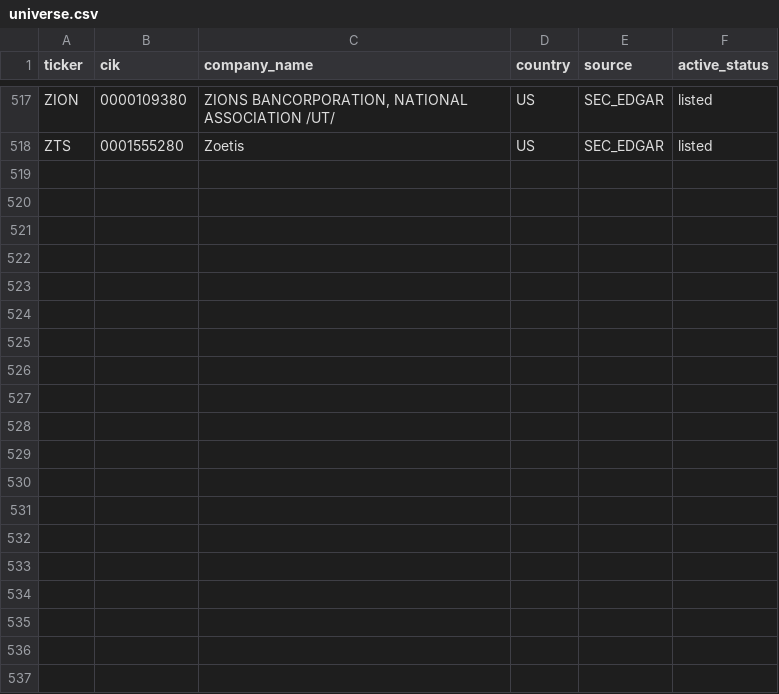
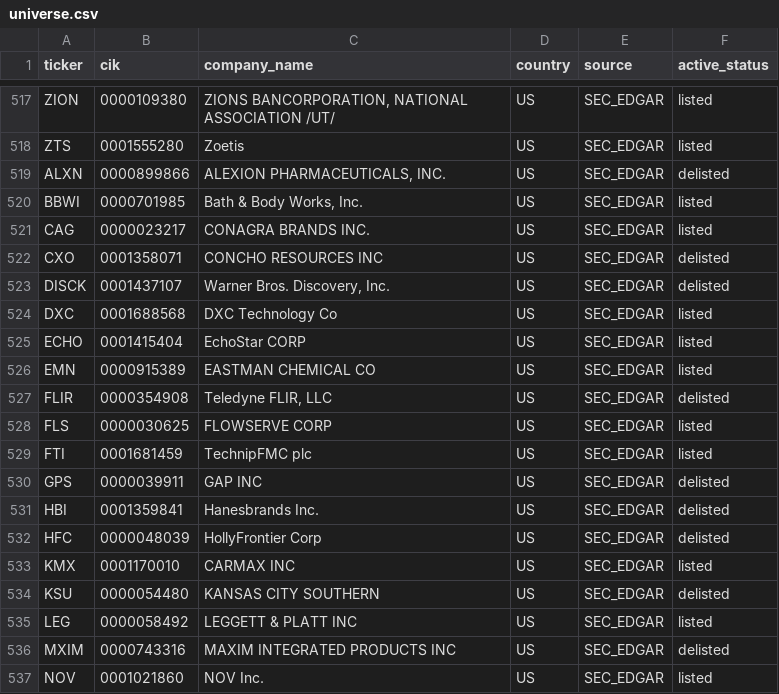
Before and after one commit to mrbungie/ai_disclosure_analysis, a CSV file: configs/us/universe.csv, drawn as a sheet; only a part is shown, gaps mark what is left out; the diff covers the shown part only.

Commit message:
fix(pipeline): anchor S&P 500 panel to 2021-01-01, resolve proxy/earnings gaps, and update figures
- Anchor analysis universe to frozen S&P 500 membership at 2021-01-01 (502 tickers).
- Fetch contested proxy statements (DEFC14A) alongside standard DEF 14A filings to close coverage gaps.
- Deduplicate prefilter scores by text hash.
- Reconstruct frozen call-beta panel with full 2021-2026 temporal coverage and update thesis numbers.

```diff
--- a/configs/us/universe.csv
+++ b/configs/us/universe.csv
@@ -518 +518,20 @@ ZION,0000109380,"ZIONS BANCORPORATION, NATIONAL ASSOCIATION /UT/",US,SEC_EDGAR,l
 ZTS,0001555280,Zoetis,US,SEC_EDGAR,listed
+ALXN,0000899866,"ALEXION PHARMACEUTICALS, INC.",US,SEC_EDGAR,delisted
+BBWI,0000701985,"Bath & Body Works, Inc.",US,SEC_EDGAR,listed
+CAG,0000023217,CONAGRA BRANDS INC.,US,SEC_EDGAR,listed
+CXO,0001358071,CONCHO RESOURCES INC,US,SEC_EDGAR,delisted
+DISCK,0001437107,"Warner Bros. Discovery, Inc.",US,SEC_EDGAR,delisted
+DXC,0001688568,DXC Technology Co,US,SEC_EDGAR,listed
+ECHO,0001415404,EchoStar CORP,US,SEC_EDGAR,listed
+EMN,0000915389,EASTMAN CHEMICAL CO,US,SEC_EDGAR,listed
+FLIR,0000354908,"Teledyne FLIR, LLC",US,SEC_EDGAR,delisted
+FLS,0000030625,FLOWSERVE CORP,US,SEC_EDGAR,listed
+FTI,0001681459,TechnipFMC plc,US,SEC_EDGAR,listed
+GPS,0000039911,GAP INC,US,SEC_EDGAR,delisted
+HBI,0001359841,Hanesbrands Inc.,US,SEC_EDGAR,delisted
+HFC,0000048039,HollyFrontier Corp,US,SEC_EDGAR,delisted
+KMX,0001170010,CARMAX INC,US,SEC_EDGAR,listed
+KSU,0000054480,KANSAS CITY SOUTHERN,US,SEC_EDGAR,delisted
+LEG,0000058492,LEGGETT & PLATT INC,US,SEC_EDGAR,listed
+MXIM,0000743316,MAXIM INTEGRATED PRODUCTS INC,US,SEC_EDGAR,delisted
+NOV,0001021860,NOV Inc.,US,SEC_EDGAR,listed
```
Also changed, not shown: 14 added rows elsewhere in this file, 23 other files.
